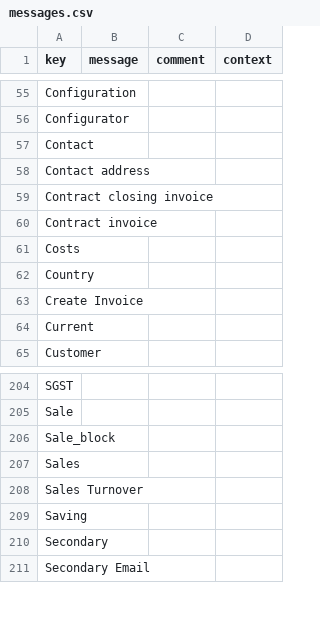
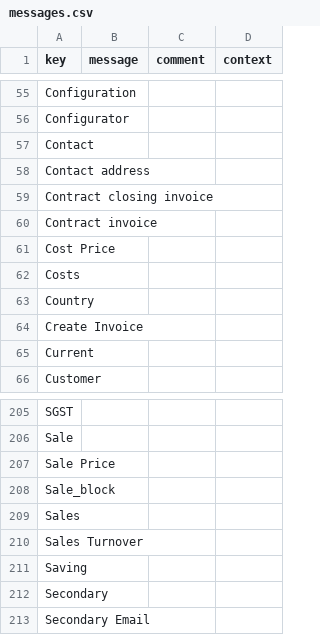
Before and after one commit to ple-axelor/axelor-gst, a CSV file: src/main/resources/i18n/messages.csv, drawn as a sheet; only a part is shown, gaps mark what is left out; the diff names each change by its address in the sheet, - before the commit and + after, or states it on an @@ line.

```diff
--- a/src/main/resources/i18n/messages.csv
+++ b/src/main/resources/i18n/messages.csv
+row 61: Cost Price
+row 207: Sale Price
```
Also changed, not shown: src/main/resources/i18n/messages_en.csv, src/main/resources/i18n/messages_fr.csv, 13 other files.
